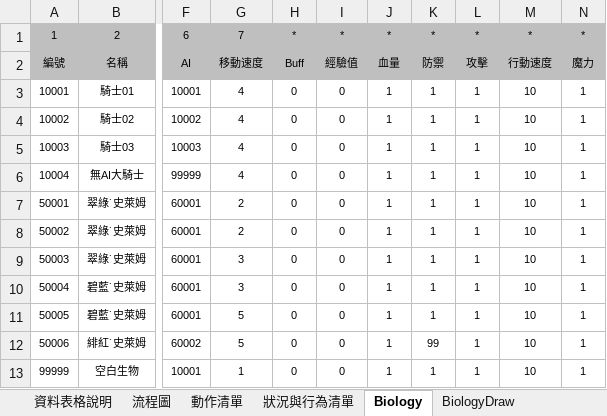
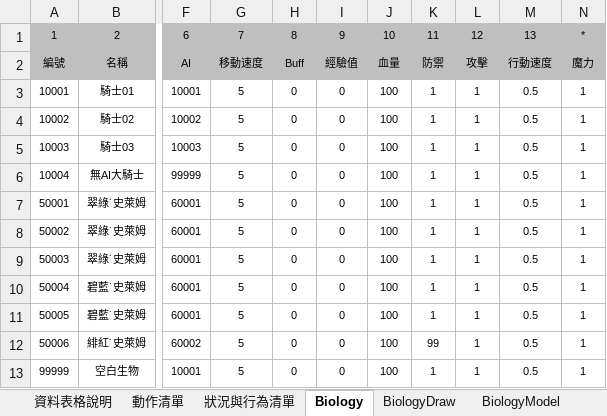
Before and after one commit to sakmor/uFantasy, an Excel workbook: 企劃資料/資料表格.xlsm, sheet Biology, drawn as a sheet; only a part is shown, gaps mark what is left out; values as stored, in another font and other column widths than the file's, no borders; the diff names each change by its address in the sheet, - before the commit and + after, or states it on an @@ line.

```diff
--- a/企劃資料/資料表格.xlsm (sheet Biology)
+++ b/企劃資料/資料表格.xlsm (sheet Biology)
-sheet tab: 流程圖
-H1: *
+H1: 8
-I1: *
+I1: 9
-J1: *
+J1: 10
-K1: *
+K1: 11
-L1: *
+L1: 12
-M1: *
+M1: 13
-G3:G6: 4
+G3:G6: 5
-J3:J13: 1
+J3:J13: 100
-M3:M13: 10
+M3:M13: 0.5
-G7:G8: 2
+G7:G8: 5
-G9:G10: 3
+G9:G10: 5
-G13: 1
+G13: 5
```
Also changed, not shown: sheet 資料表格說明, charts or pictures, 8 other files.
